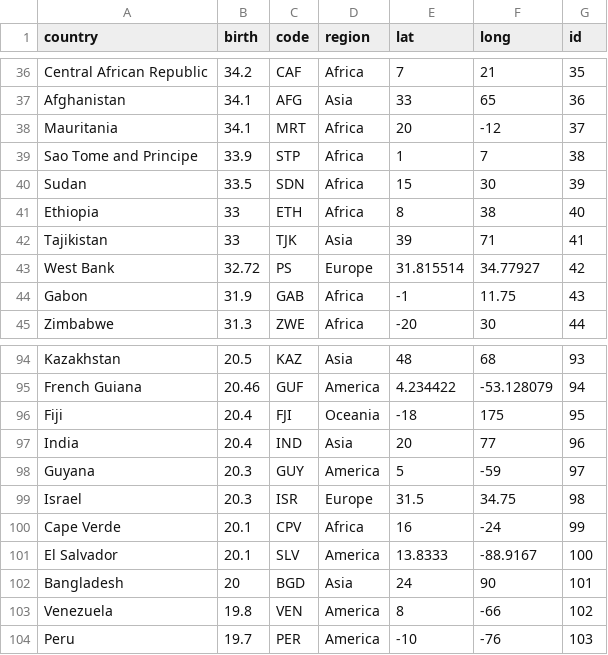
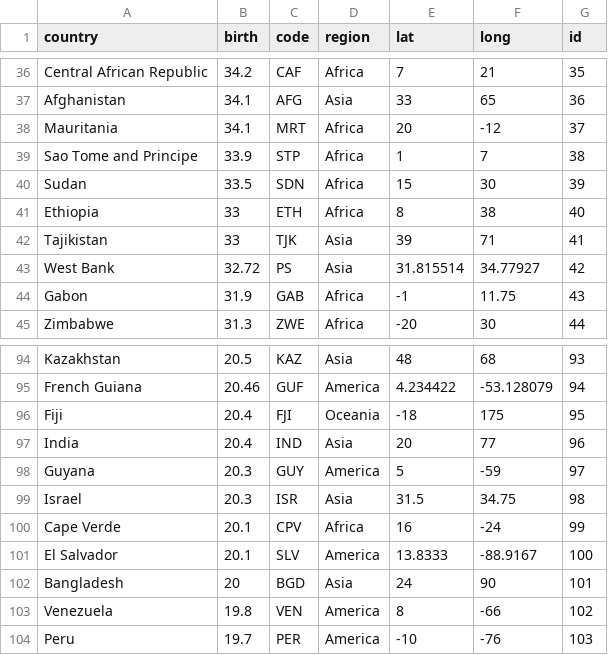
Before and after one commit to yarynakorduba/world-birth-rate-bubble-chart, a CSV file: data/data.csv, drawn as a sheet; only a part is shown, gaps mark what is left out.

```diff
--- a/data/data.csv
+++ b/data/data.csv
@@ -42,3 +42,3 @@ Ethiopia,33,ETH,Africa,8,38,40
 Tajikistan,33,TJK,Asia,39,71,41
-West Bank,32.72,PS,Europe,31.815514,34.77927,42
+West Bank,32.72,PS,Asia,31.815514,34.77927,42
 Gabon,31.9,GAB,Africa,-1,11.75,43
@@ -98,3 +98,3 @@ India,20.4,IND,Asia,20,77,96
 Guyana,20.3,GUY,America,5,-59,97
-Israel,20.3,ISR,Europe,31.5,34.75,98
+Israel,20.3,ISR,Asia,31.5,34.75,98
 Cape Verde,20.1,CPV,Africa,16,-24,99
```
Also changed, not shown: 2 other files.
